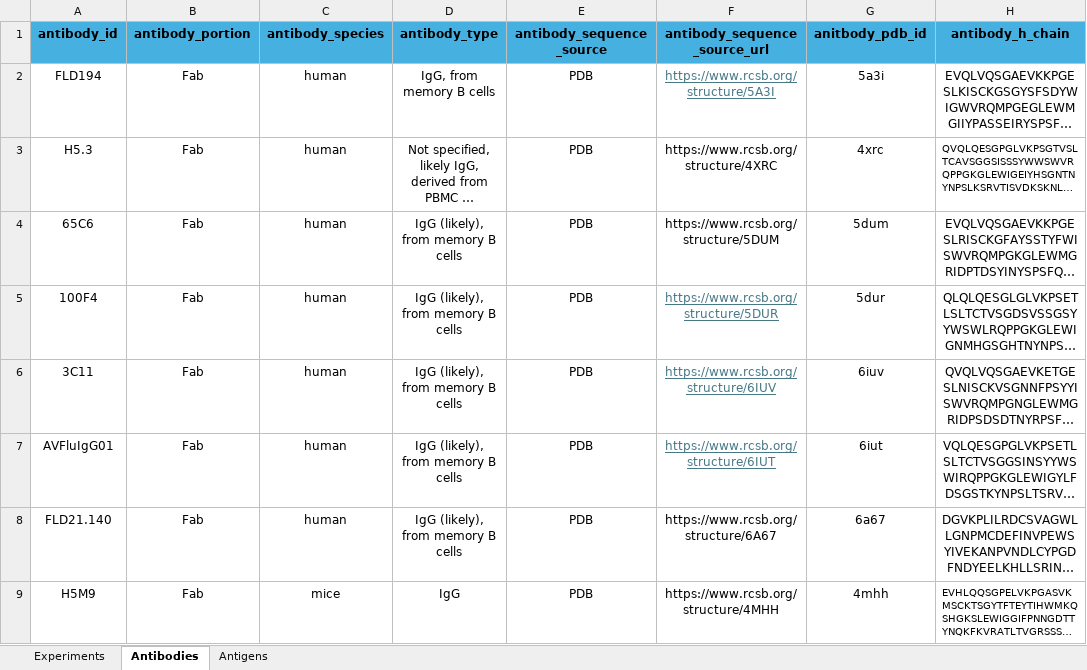
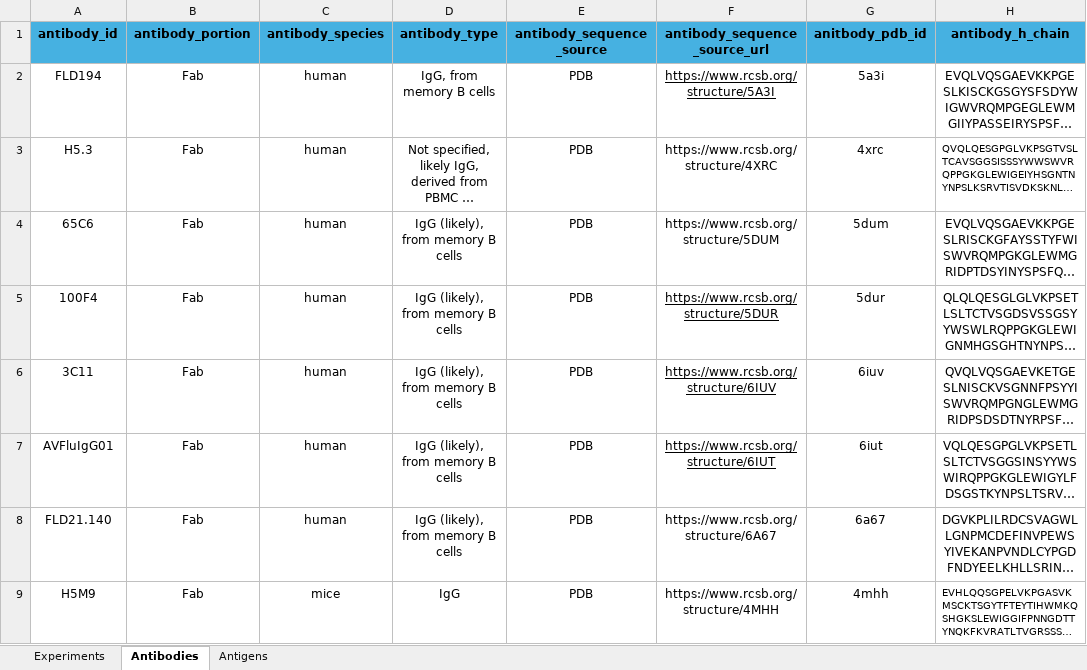
Before and after one commit to colbyford/Influenza_H5-Antibody_Predictions, an Excel workbook: Experiments.xlsx, sheet Antibodies, drawn as a sheet; only a part is shown; long unchanged cells end in …; values as stored, in another font and other column widths than the file's, no borders; the diff covers the shown part only; the diff names each change by its address in the sheet, - before the commit and + after, or states it on an @@ line.

```diff
--- a/Experiments.xlsx (sheet Antibodies)
+++ b/Experiments.xlsx (sheet Antibodies)
-F2 text colour: #467886
+F2 text colour: black
-F5:F7 text colour: #467886
+F5:F7 text colour: black
```
Also changed, not shown: 2 added rows and cell formats elsewhere in this sheet.
